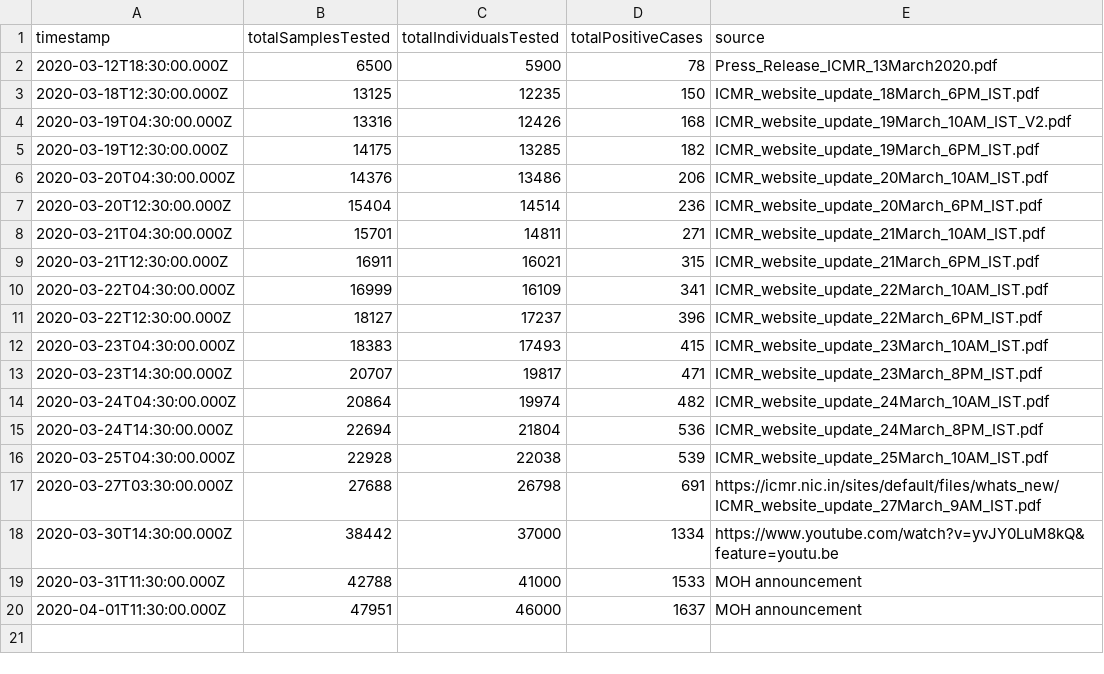
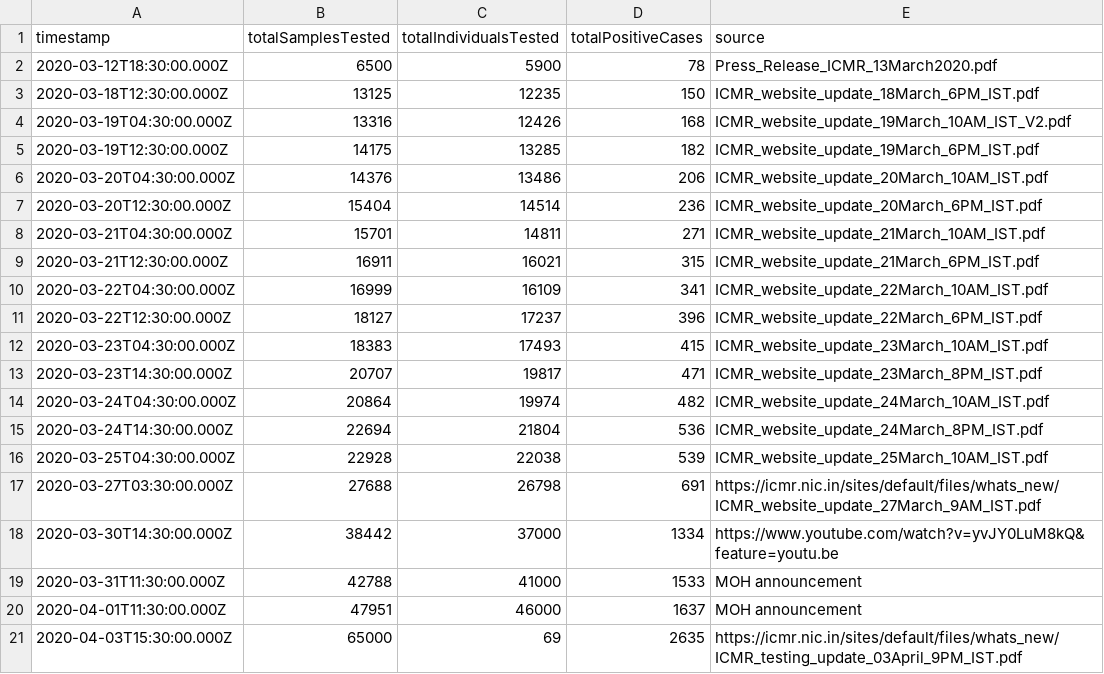
Before and after one commit to ianforme/india-covid-ql-helper, a CSV file: india_testing_daily.csv, drawn as a sheet.

Commit message:
update

```diff
--- a/india_testing_daily.csv
+++ b/india_testing_daily.csv
@@ -20 +20,2 @@ timestamp,totalSamplesTested,totalIndividualsTested,totalPositiveCases,source
 2020-04-01T11:30:00.000Z,47951,46000,1637,MOH announcement
+2020-04-03T15:30:00.000Z,65000,69,2635,https://icmr.nic.in/sites/default/files/whats_new/ICMR_testing_update_03April_9PM_IST.pdf
```
